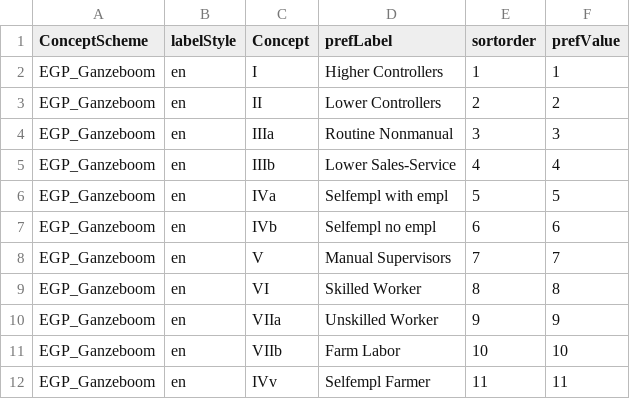
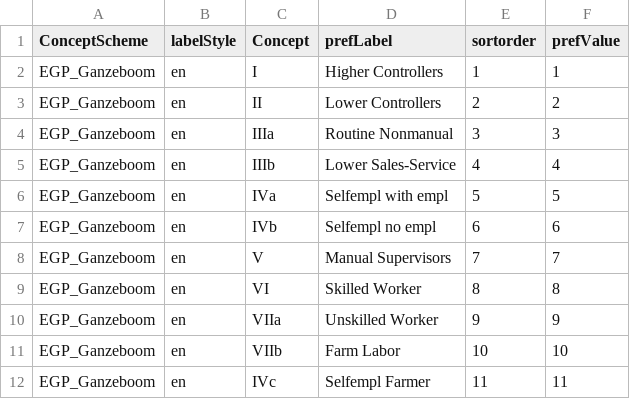
Before and after one commit to dirtyhawk/stata-derivescores, a CSV file: tables/EGP_Ganzeboom.csv, drawn as a sheet.

Commit message:
repair typo in concept

```diff
--- a/tables/EGP_Ganzeboom.csv
+++ b/tables/EGP_Ganzeboom.csv
@@ -11,2 +11,2 @@
 "EGP_Ganzeboom","en","VIIb","Farm Labor",10,10
-"EGP_Ganzeboom","en","IVv","Selfempl Farmer",11,11
+"EGP_Ganzeboom","en","IVc","Selfempl Farmer",11,11
```
